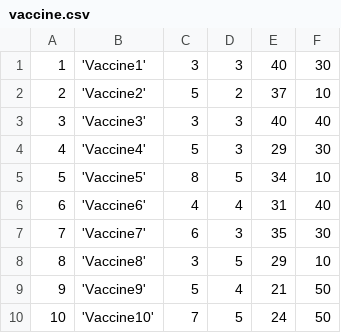
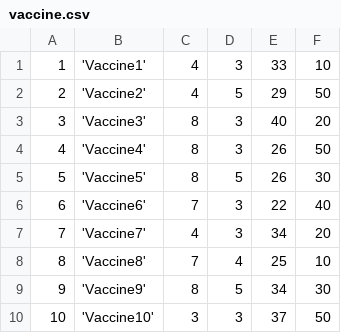
Before and after one commit to mkutz1325/dash-tricks, a CSV file: dataComplete/vaccine.csv, drawn as a sheet.

Commit message:
smaller data set and code complete

```diff
--- a/dataComplete/vaccine.csv
+++ b/dataComplete/vaccine.csv
@@ -1,10 +1,10 @@
-1, 'Vaccine1', 3, 3, 40, 30
-2, 'Vaccine2', 5, 2, 37, 10
-3, 'Vaccine3', 3, 3, 40, 40
-4, 'Vaccine4', 5, 3, 29, 30
-5, 'Vaccine5', 8, 5, 34, 10
-6, 'Vaccine6', 4, 4, 31, 40
-7, 'Vaccine7', 6, 3, 35, 30
-8, 'Vaccine8', 3, 5, 29, 10
-9, 'Vaccine9', 5, 4, 21, 50
-10, 'Vaccine10', 7, 5, 24, 50
+1, 'Vaccine1', 4, 3, 33, 10
+2, 'Vaccine2', 4, 5, 29, 50
+3, 'Vaccine3', 8, 3, 40, 20
+4, 'Vaccine4', 8, 3, 26, 50
+5, 'Vaccine5', 8, 5, 26, 30
+6, 'Vaccine6', 7, 3, 22, 40
+7, 'Vaccine7', 4, 3, 34, 20
+8, 'Vaccine8', 7, 4, 25, 10
+9, 'Vaccine9', 8, 5, 34, 30
+10, 'Vaccine10', 3, 3, 37, 50
```
Also changed, not shown: 6 other files.
